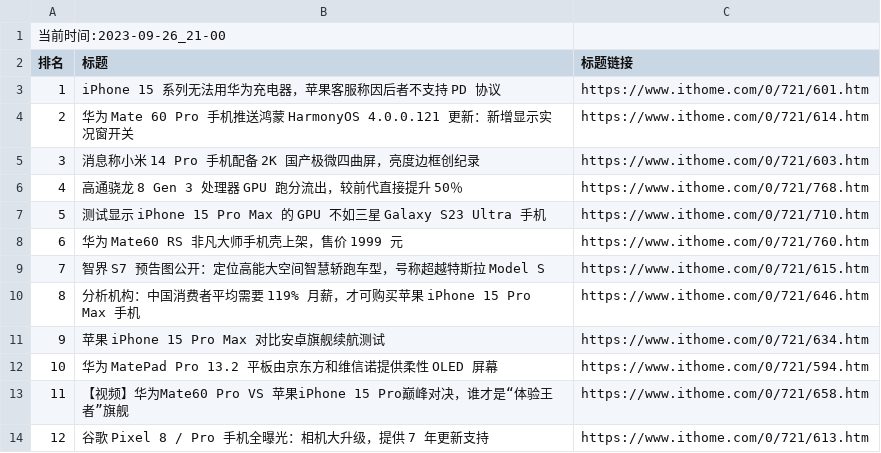
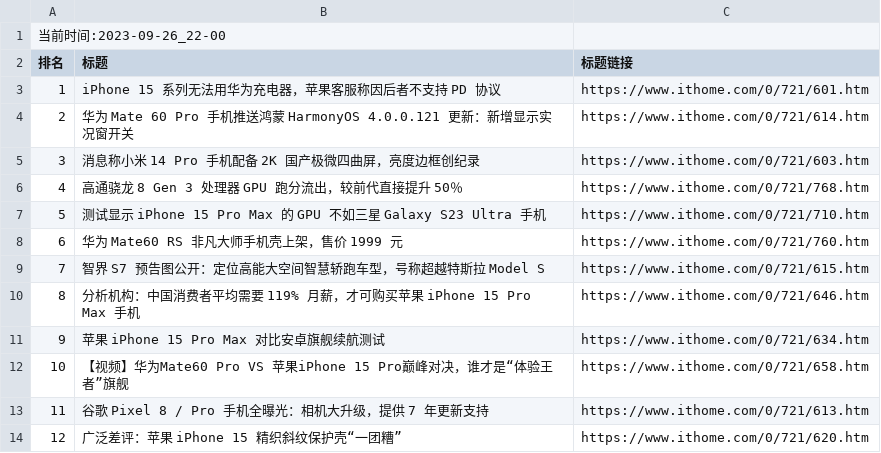
Before and after one commit to zhaowei1869/python_spider, a CSV file: 微博热搜/data/it_home_day_band_data.csv, drawn as a sheet.

```diff
--- a/微博热搜/data/it_home_day_band_data.csv
+++ b/微博热搜/data/it_home_day_band_data.csv
@@ -1,2 +1,2 @@
-当前时间:2023-09-26_21-00
+当前时间:2023-09-26_22-00
 排名,标题,标题链接
@@ -11,4 +11,4 @@
 9,苹果 iPhone 15 Pro Max 对比安卓旗舰续航测试,https://www.ithome.com/0/721/634.htm
-10,华为 MatePad Pro 13.2 平板由京东方和维信诺提供柔性 OLED 屏幕,https://www.ithome.com/0/721/594.htm
-11,【视频】华为Mate60 Pro VS 苹果iPhone 15 Pro巅峰对决，谁才是“体验王者”旗舰,https://www.ithome.com/0/721/658.htm
-12,谷歌 Pixel 8 / Pro 手机全曝光：相机大升级，提供 7 年更新支持,https://www.ithome.com/0/721/613.htm
+10,【视频】华为Mate60 Pro VS 苹果iPhone 15 Pro巅峰对决，谁才是“体验王者”旗舰,https://www.ithome.com/0/721/658.htm
+11,谷歌 Pixel 8 / Pro 手机全曝光：相机大升级，提供 7 年更新支持,https://www.ithome.com/0/721/613.htm
+12,广泛差评：苹果 iPhone 15 精织斜纹保护壳“一团糟”,https://www.ithome.com/0/721/620.htm
```
Also changed, not shown: 2 other files.
